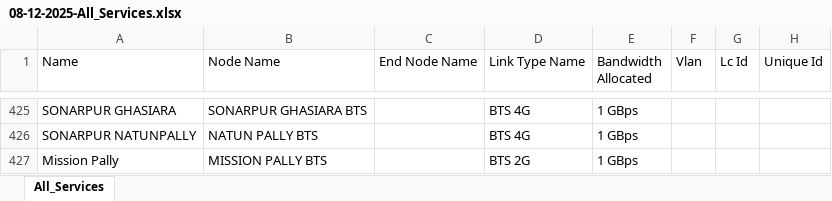
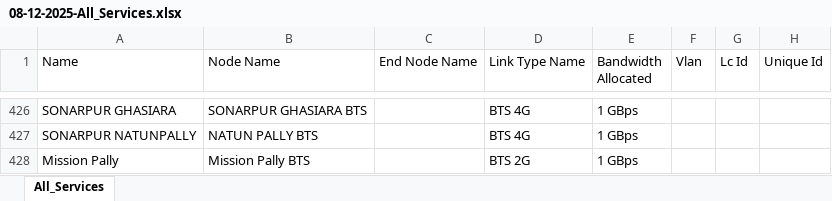
Before and after one commit to sdetmharinavi/hnvtx, an Excel workbook: data/08-12-2025-All_Services.xlsx, sheet All_Services, drawn as a sheet; only a part is shown, gaps mark what is left out; values as stored, in another font and other column widths than the file's, no cell formats; addresses are those after the commit; the diff covers the shown part only; the diff names each change by its address in the sheet, - before the commit and + after, or states it on an @@ line.

```diff
--- a/data/08-12-2025-All_Services.xlsx (sheet All_Services)
+++ b/data/08-12-2025-All_Services.xlsx (sheet All_Services)
-B428 (Node Name): MISSION PALLY BTS
+B428 (Node Name): Mission Pally BTS
```
Also changed, not shown: 14 added rows, 10 removed rows and 17 edited cells elsewhere in this sheet, cell formats, 2 other files.
